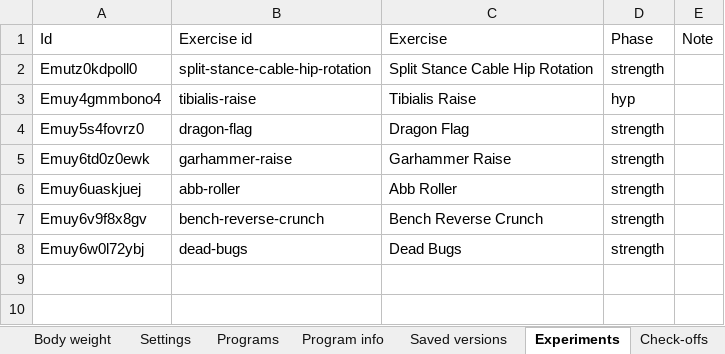
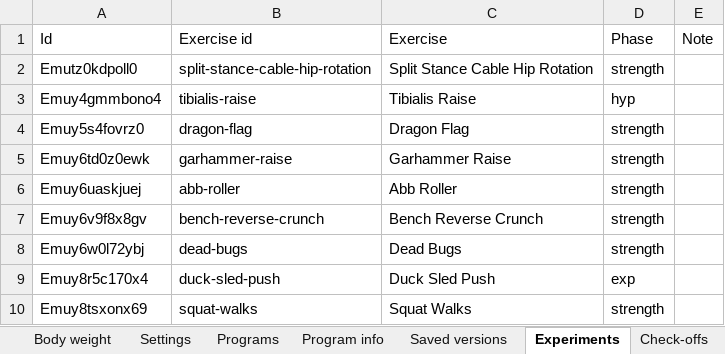
Before and after one commit to jacgit18/iron-log, an Excel workbook: iron-log.xlsx, sheet Experiments, drawn as a sheet; values as stored, in another font and other column widths than the file's, no borders; the diff names each change by its address in the sheet, - before the commit and + after, or states it on an @@ line.

```diff
--- a/iron-log.xlsx (sheet Experiments)
+++ b/iron-log.xlsx (sheet Experiments)
+row 9: Emuy8r5c170x4 | duck-sled-push | Duck Sled Push | exp
+row 10: Emuy8tsxonx69 | squat-walks | Squat Walks | strength
```
Also changed, not shown: sheet Check-offs, sheet Muscles, sheet Config, sheet Weeks, sheet Settings, 1 other file.
